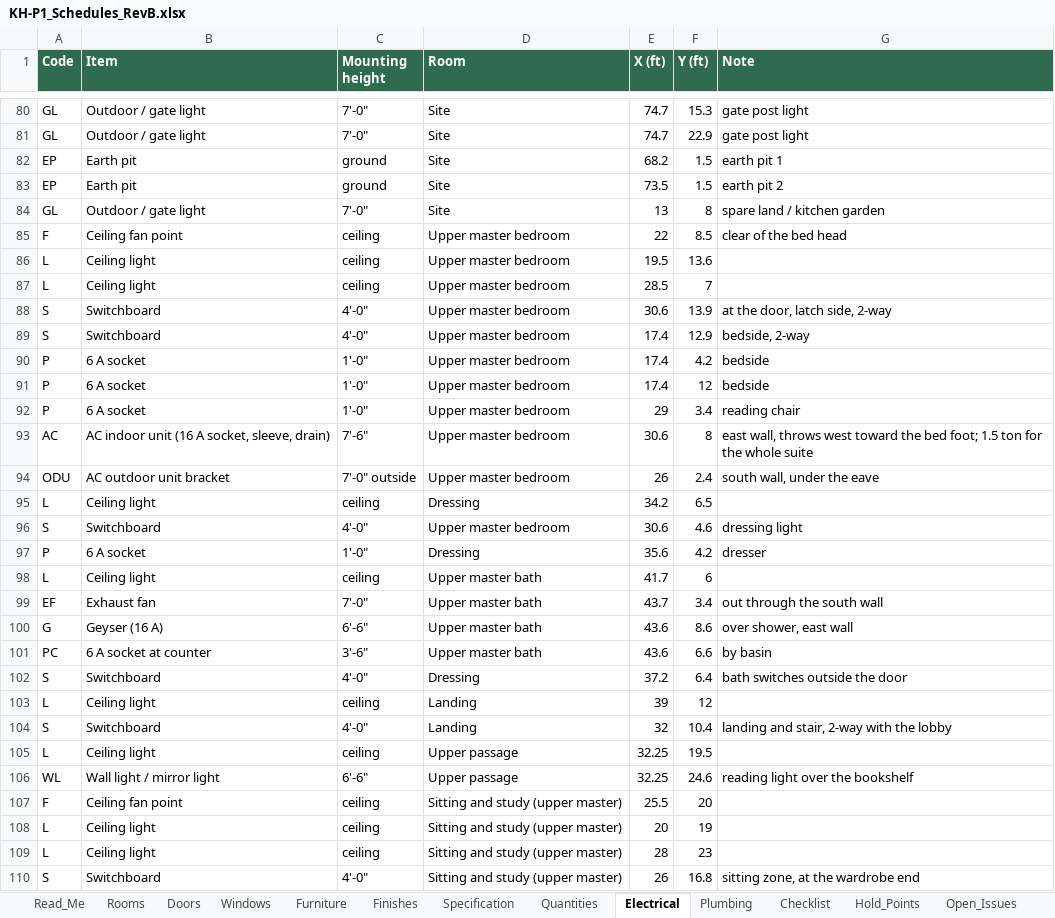
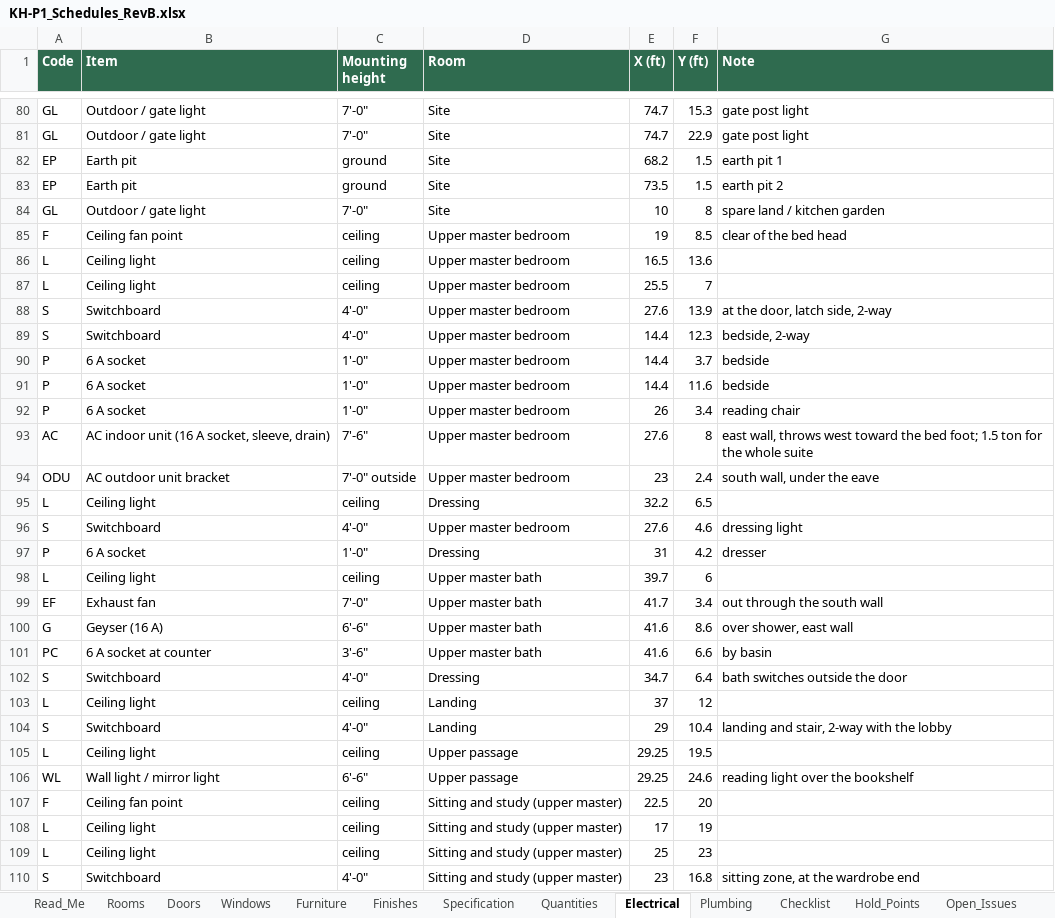
Before and after one commit to tilak-puli/House-plan, an Excel workbook: 03_Schedules/KH-P1_Schedules_RevB.xlsx, sheet Electrical, drawn as a sheet; only a part is shown, gaps mark what is left out; values as stored, in another font and other column widths than the file's, no borders; the diff covers the shown part only; the diff names each change by its address in the sheet, - before the commit and + after, or states it on an @@ line.

```diff
--- a/03_Schedules/KH-P1_Schedules_RevB.xlsx (sheet Electrical)
+++ b/03_Schedules/KH-P1_Schedules_RevB.xlsx (sheet Electrical)
-E84 (X (ft)): 13
+E84 (X (ft)): 10
-E85 (X (ft)): 22
+E85 (X (ft)): 19
-E86 (X (ft)): 19.5
+E86 (X (ft)): 16.5
-E87 (X (ft)): 28.5
+E87 (X (ft)): 25.5
-E88 (X (ft)): 30.6
+E88 (X (ft)): 27.6
-E89:E91 (X (ft)): 17.4
+E89:E91 (X (ft)): 14.4
-F89 (Y (ft)): 12.9
+F89 (Y (ft)): 12.3
-F90 (Y (ft)): 4.2
+F90 (Y (ft)): 3.7
-F91 (Y (ft)): 12
+F91 (Y (ft)): 11.6
-E92 (X (ft)): 29
+E92 (X (ft)): 26
-E93 (X (ft)): 30.6
+E93 (X (ft)): 27.6
-E94 (X (ft)): 26
+E94 (X (ft)): 23
-E95 (X (ft)): 34.2
+E95 (X (ft)): 32.2
-E96 (X (ft)): 30.6
+E96 (X (ft)): 27.6
-E97 (X (ft)): 35.6
+E97 (X (ft)): 31
-E98 (X (ft)): 41.7
+E98 (X (ft)): 39.7
-E99 (X (ft)): 43.7
+E99 (X (ft)): 41.7
-E100:E101 (X (ft)): 43.6
+E100:E101 (X (ft)): 41.6
-E102 (X (ft)): 37.2
+E102 (X (ft)): 34.7
-E103 (X (ft)): 39
+E103 (X (ft)): 37
-E104 (X (ft)): 32
+E104 (X (ft)): 29
-E105:E106 (X (ft)): 32.25
+E105:E106 (X (ft)): 29.25
-E107 (X (ft)): 25.5
+E107 (X (ft)): 22.5
-E108 (X (ft)): 20
+E108 (X (ft)): 17
-E109 (X (ft)): 28
+E109 (X (ft)): 25
-E110 (X (ft)): 26
+E110 (X (ft)): 23
```
Also changed, not shown: 64 edited cells elsewhere in this sheet, sheet Plumbing, sheet Rooms, sheet Quantities, sheet Furniture, sheet Decisions, sheet Open_Issues, 14 other files.
